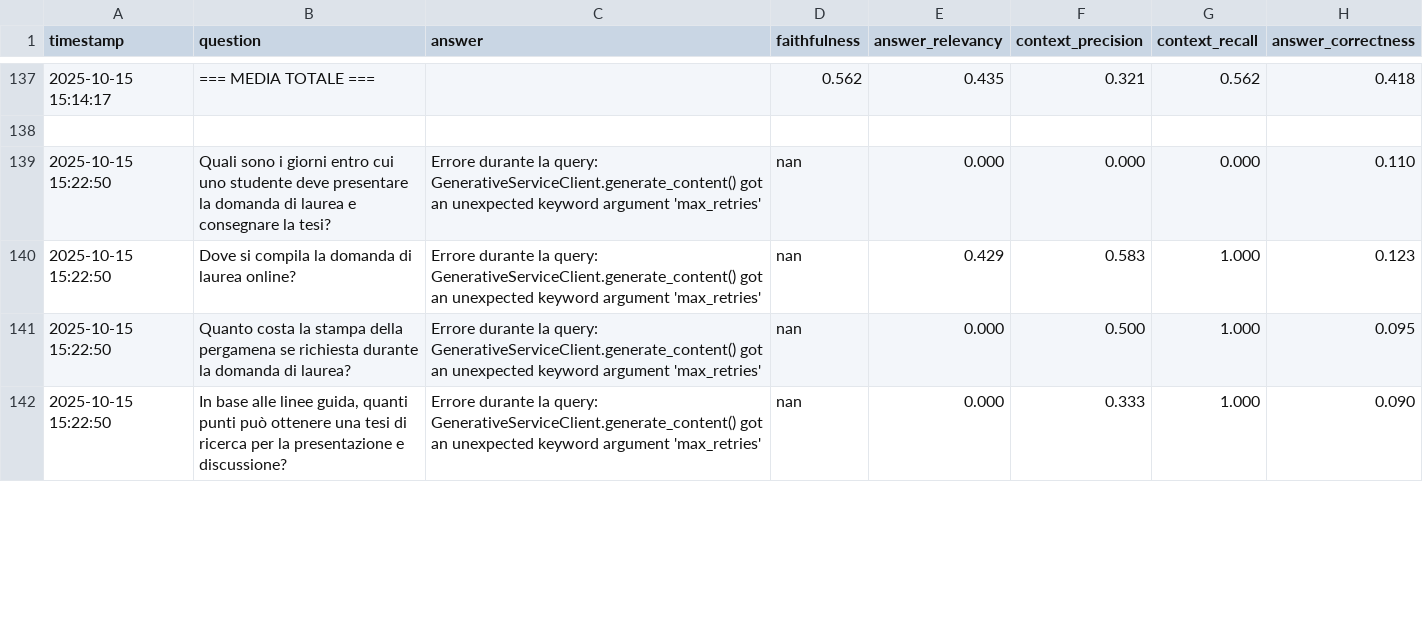
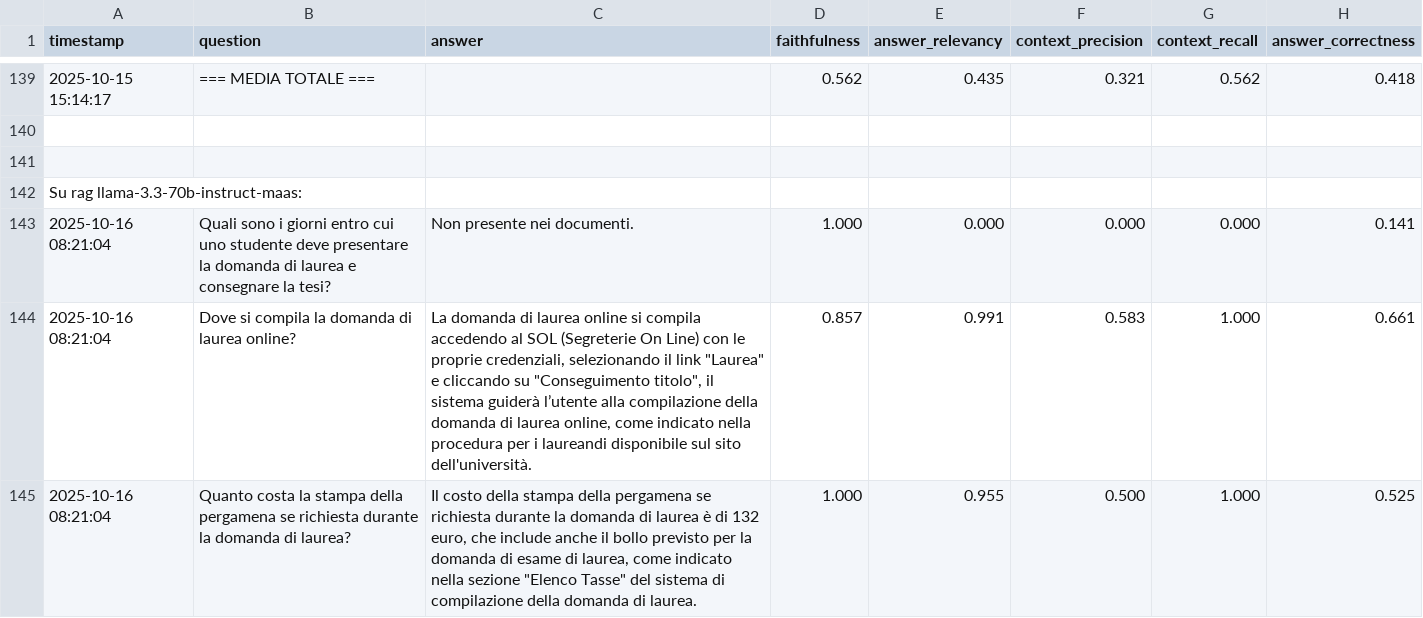
Before and after one commit to mariotti-michele/agentic-ai-unipg, a CSV file: agents/evaluations/v1/ragas_results.csv, drawn as a sheet; only a part is shown, gaps mark what is left out; the diff covers the shown part only.

Commit message:
llama-3.3-70b su rag

```diff
--- a/agents/evaluations/v1/ragas_results.csv
+++ b/agents/evaluations/v1/ragas_results.csv
@@ -138,5 +140,6 @@ timestamp,question,answer,faithfulness,answer_relevancy,context_precision,contex
 
-2025-10-15 15:22:50,Quali sono i giorni entro cui uno studente deve presentare la domanda di laurea e consegnare la tesi?,Errore durante la query: GenerativeServiceClient.generate_content() got an unexpected keyword argument 'max_retries',nan,0.000,0.000,0.000,0.110
-2025-10-15 15:22:50,Dove si compila la domanda di laurea online?,Errore durante la query: GenerativeServiceClient.generate_content() got an unexpected keyword argument 'max_retries',nan,0.429,0.583,1.000,0.123
-2025-10-15 15:22:50,Quanto costa la stampa della pergamena se richiesta durante la domanda di laurea?,Errore durante la query: GenerativeServiceClient.generate_content() got an unexpected keyword argument 'max_retries',nan,0.000,0.500,1.000,0.095
-2025-10-15 15:22:50,"In base alle linee guida, quanti punti può ottenere una tesi di ricerca per la presentazione e discussione?",Errore durante la query: GenerativeServiceClient.generate_content() got an unexpected keyword argument 'max_retries',nan,0.000,0.333,1.000,0.090
+
+Su rag llama-3.3-70b-instruct-maas:
+2025-10-16 08:21:04,Quali sono i giorni entro cui uno studente deve presentare la domanda di laurea e consegnare la tesi?,Non presente nei documenti.,1.000,0.000,0.000,0.000,0.141
+2025-10-16 08:21:04,Dove si compila la domanda di laurea online?,"La domanda di laurea online si compila accedendo al SOL (Segreterie On Line) con le proprie credenziali, selezionando il link ""Laurea"" e cliccando su ""Conseguimento titolo"", il sistema guiderà l’utente alla compilazione della domanda di laurea online, come indicato nella procedura per i laureandi disponibile sul sito dell'università.",0.857,0.991,0.583,1.000,0.661
+2025-10-16 08:21:04,Quanto costa la stampa della pergamena se richiesta durante la domanda di laurea?,"Il costo della stampa della pergamena se richiesta durante la domanda di laurea è di 132 euro, che include anche il bollo previsto per la domanda di esame di laurea, come indicato nella sezione ""Elenco Tasse"" del sistema di compilazione della domanda di laurea.",1.000,0.955,0.500,1.000,0.525
```
Also changed, not shown: 5 added rows, 2 removed rows and 13 edited cells elsewhere in this file, 1 other file.
